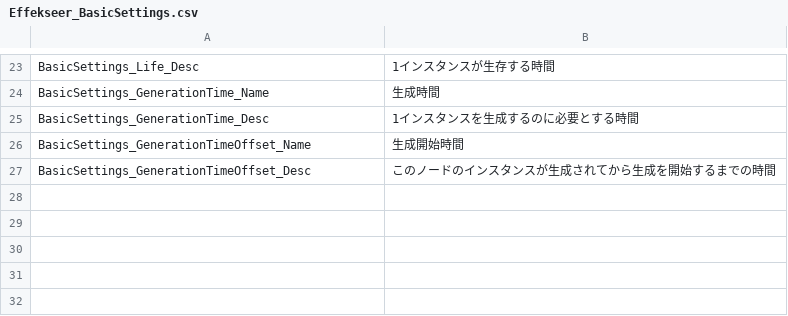
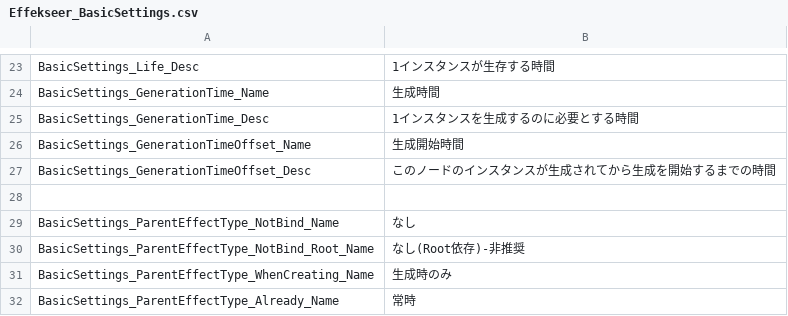
Before and after one commit to effekseer/Effekseer, a CSV file: Dev/release/resources/languages/ja/Effekseer_BasicSettings.csv, drawn as a sheet; only a part is shown, gaps mark what is left out; the diff names each change by its address in the sheet, - before the commit and + after, or states it on an @@ line.

```diff
--- a/Dev/release/resources/languages/ja/Effekseer_BasicSettings.csv
+++ b/Dev/release/resources/languages/ja/Effekseer_BasicSettings.csv
+row 28: (empty)
+row 29: BasicSettings_ParentEffectType_NotBind_Name | なし
+row 30: BasicSettings_ParentEffectType_NotBind_Root_Name | なし(Root依存)-非推奨
+row 31: BasicSettings_ParentEffectType_WhenCreating_Name | 生成時のみ
+row 32: BasicSettings_ParentEffectType_Already_Name | 常時
```
Also changed, not shown: Dev/release/resources/languages/en/Effekseer.csv, Dev/release/resources/languages/en/Effekseer_BasicSettings.csv, 6 other files.
